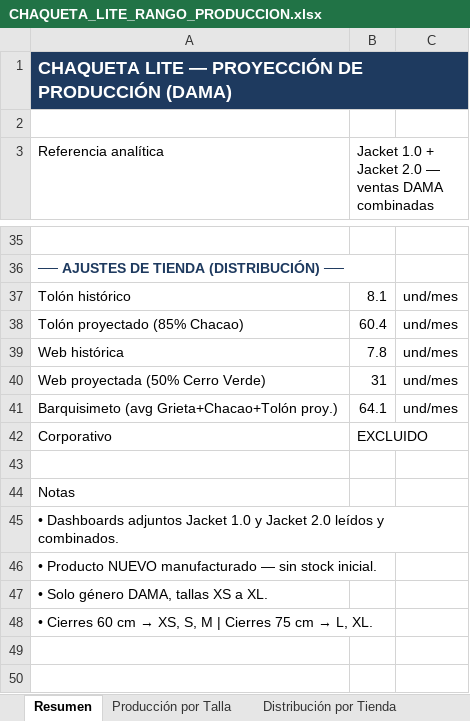
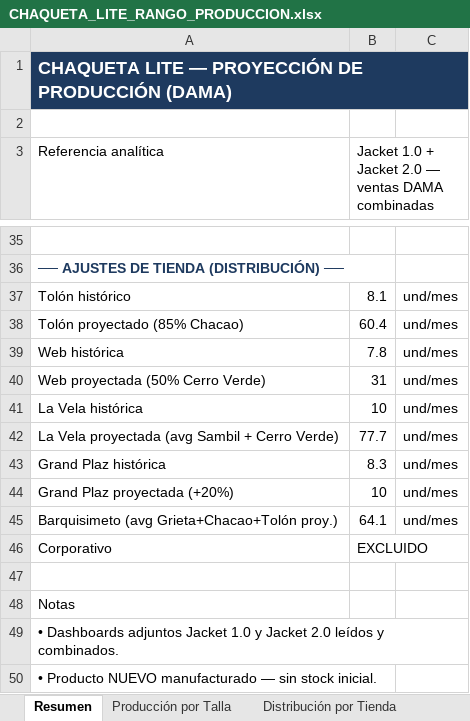
Before and after one commit to scm-svg/Data-Analyst, an Excel workbook: CHAQUETA_LITE_RANGO_PRODUCCION.xlsx, sheet Resumen, drawn as a sheet; only a part is shown, gaps mark what is left out; the shorter side is filled out with more unchanged rows; values as stored, in another font and other column widths than the file's, no borders; the diff names each change by its address in the sheet, - before the commit and + after, or states it on an @@ line.

```diff
--- a/CHAQUETA_LITE_RANGO_PRODUCCION.xlsx (sheet Resumen)
+++ b/CHAQUETA_LITE_RANGO_PRODUCCION.xlsx (sheet Resumen)
+row 41: La Vela histórica | 10 | und/mes
+row 42: La Vela proyectada (avg Sambil + Cerro Verde) | 77.7 | und/mes
+row 43: Grand Plaz histórica | 8.3 | und/mes
+row 44: Grand Plaz proyectada (+20%) | 10 | und/mes
```
Also changed, not shown: sheet Distribución por Tienda, sheet Metodología, 1 other file.
